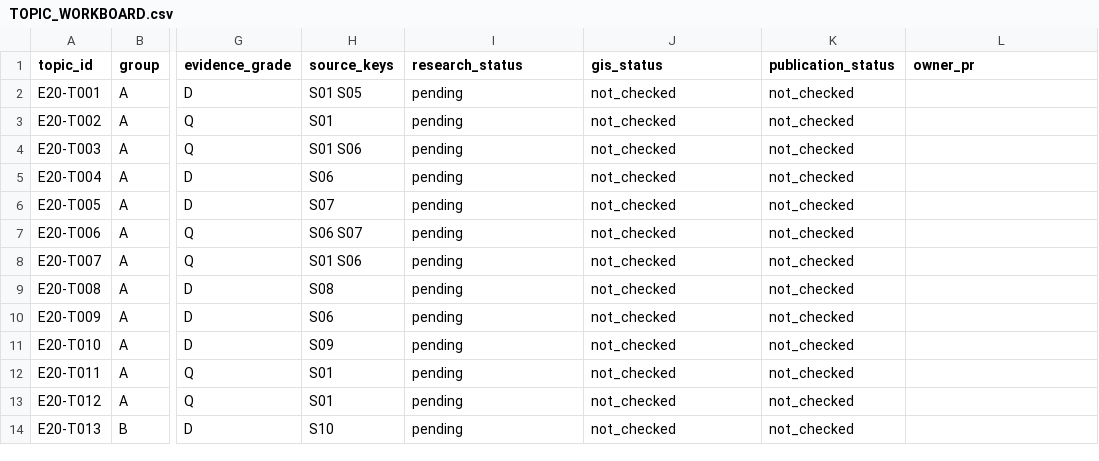
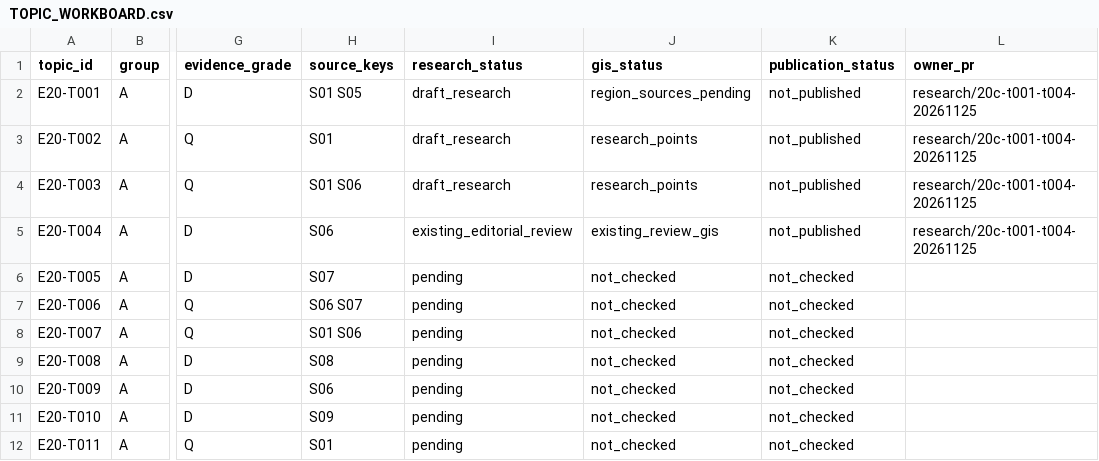
Before and after one commit to 1959124923wyz-sys/love-British-TV, a CSV file: research/20c/TOPIC_WORKBOARD.csv, drawn as a sheet; only a part is shown, gaps mark what is left out; the shorter side is filled out with more unchanged rows; the diff names each change by its address in the sheet, - before the commit and + after, or states it on an @@ line.

Commit message:
20C batch 01 research: T001–T004 source dossiers and GIS anchors (#582)
* Research: first four twentieth-century topics and source register

* GIS: six sourced research-only named place anchors

* Workboard: claim T001-T004 and record actual research status

```diff
--- a/research/20c/TOPIC_WORKBOARD.csv
+++ b/research/20c/TOPIC_WORKBOARD.csv
-I2:I4 (research_status): pending
+I2:I4 (research_status): draft_research
-J2 (gis_status): not_checked
+J2 (gis_status): region_sources_pending
-K2:K5 (publication_status): not_checked
+K2:K5 (publication_status): not_published
-L2:L5 (owner_pr): (empty)
+L2:L5 (owner_pr): research/20c-t001-t004-20261125
-J3:J4 (gis_status): not_checked
+J3:J4 (gis_status): research_points
-I5 (research_status): pending
+I5 (research_status): existing_editorial_review
-J5 (gis_status): not_checked
+J5 (gis_status): existing_review_gis
```
Also changed, not shown: 2 other files.
